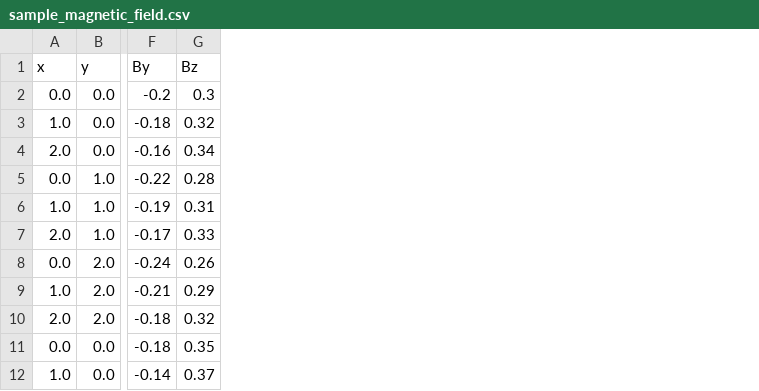
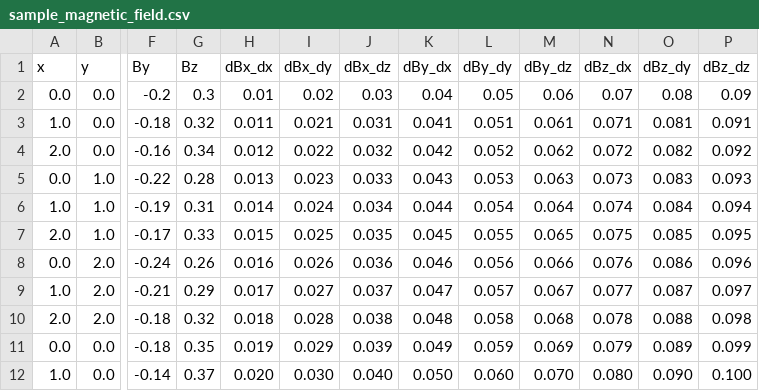
Before and after one commit to joe-cheung-cae/point3d-interp, a CSV file: data/sample_magnetic_field.csv, drawn as a sheet; only a part is shown, gaps mark what is left out; the diff names each change by its address in the sheet, - before the commit and + after, or states it on an @@ line.

Commit message:
feat: Extend magnetic field data format to support gradient components and implement tricubic Hermite interpolation
- Add 9 magnetic field gradient components (dBx_dx, dBx_dy, dBx_dz, dBy_dx, dBy_dy, dBy_dz, dBz_dx, dBz_dy, dBz_dz)
- Extend CSV data format from 7 to 16 columns
- Implement tricubic Hermite interpolation algorithm for improved accuracy
- Update CPU and GPU interpolators to support new algorithm
- Enhance test framework to validate new functionality
- Optimize GPU memory management and error handling
- Update example programs and documentation

```diff
--- a/data/sample_magnetic_field.csv
+++ b/data/sample_magnetic_field.csv
+column H (dBx_dx), rows 2-12: 0.01 | 0.011 | 0.012 | 0.013 | 0.014 | 0.015 | 0.016 | 0.017 | 0.018 | 0.019 | 0.020
+column I (dBx_dy), rows 2-12: 0.02 | 0.021 | 0.022 | 0.023 | 0.024 | 0.025 | 0.026 | 0.027 | 0.028 | 0.029 | 0.030
+column J (dBx_dz), rows 2-12: 0.03 | 0.031 | 0.032 | 0.033 | 0.034 | 0.035 | 0.036 | 0.037 | 0.038 | 0.039 | 0.040
+column K (dBy_dx), rows 2-12: 0.04 | 0.041 | 0.042 | 0.043 | 0.044 | 0.045 | 0.046 | 0.047 | 0.048 | 0.049 | 0.050
+column L (dBy_dy), rows 2-12: 0.05 | 0.051 | 0.052 | 0.053 | 0.054 | 0.055 | 0.056 | 0.057 | 0.058 | 0.059 | 0.060
+column M (dBy_dz), rows 2-12: 0.06 | 0.061 | 0.062 | 0.063 | 0.064 | 0.065 | 0.066 | 0.067 | 0.068 | 0.069 | 0.070
+column N (dBz_dx), rows 2-12: 0.07 | 0.071 | 0.072 | 0.073 | 0.074 | 0.075 | 0.076 | 0.077 | 0.078 | 0.079 | 0.080
+column O (dBz_dy), rows 2-12: 0.08 | 0.081 | 0.082 | 0.083 | 0.084 | 0.085 | 0.086 | 0.087 | 0.088 | 0.089 | 0.090
+column P (dBz_dz), rows 2-12: 0.09 | 0.091 | 0.092 | 0.093 | 0.094 | 0.095 | 0.096 | 0.097 | 0.098 | 0.099 | 0.100
```
Also changed, not shown: 11 other files.
